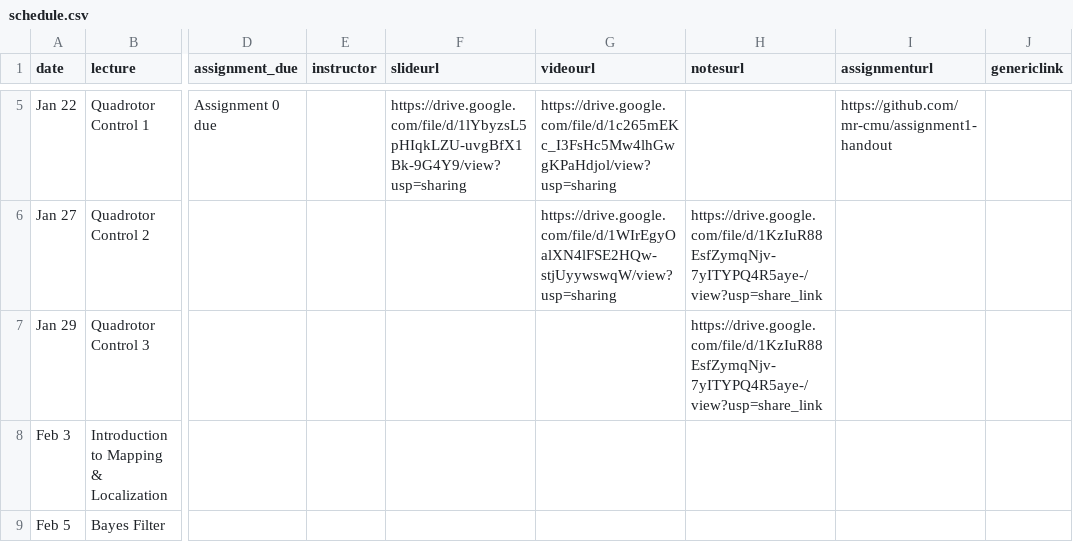
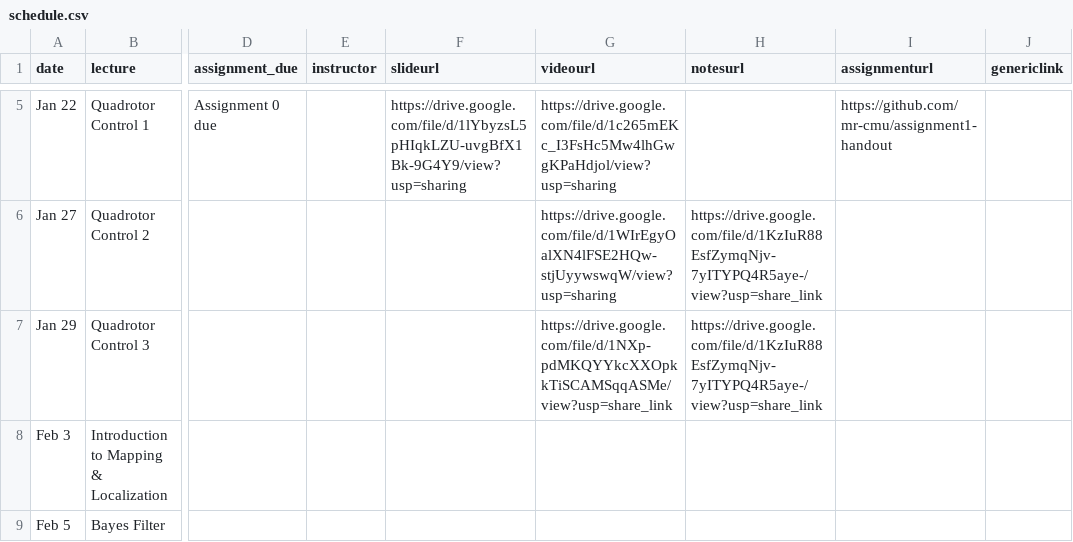
Before and after one commit to mr-cmu/mr-cmu.github.io, a CSV file: _data/schedule.csv, drawn as a sheet; only a part is shown, gaps mark what is left out; the diff names each change by its address in the sheet, - before the commit and + after, or states it on an @@ line.

Commit message:
Add video for second half of differential flatness proof

```diff
--- a/_data/schedule.csv
+++ b/_data/schedule.csv
-G7 (videourl): (empty)
+G7 (videourl): https://drive.google.com/file/d/1NXp-pdMKQYYkcXXOpkkTiSCAMSqqASMe/view?usp=share_link
```
